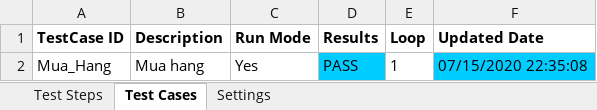
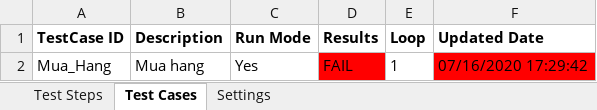
Before and after one commit to thientuoanh/FW-Test, an Excel workbook: TestCase Automation - Minerva.xlsx, sheet Test Cases, drawn as a sheet; values as stored, in another font and other column widths than the file's, no borders; the diff names each change by its address in the sheet, - before the commit and + after, or states it on an @@ line.

```diff
--- a/TestCase Automation - Minerva.xlsx (sheet Test Cases)
+++ b/TestCase Automation - Minerva.xlsx (sheet Test Cases)
-D2 (Results): PASS
+D2 (Results): FAIL
-D2 fill: #00CCFF
+D2 fill: #FF0000
-F2 (Updated Date): 07/15/2020 22:35:08
+F2 (Updated Date): 07/16/2020 17:29:42
-F2 fill: #00CCFF
+F2 fill: #FF0000
```
Also changed, not shown: sheet Settings, sheet Test Steps, 2 other files.
